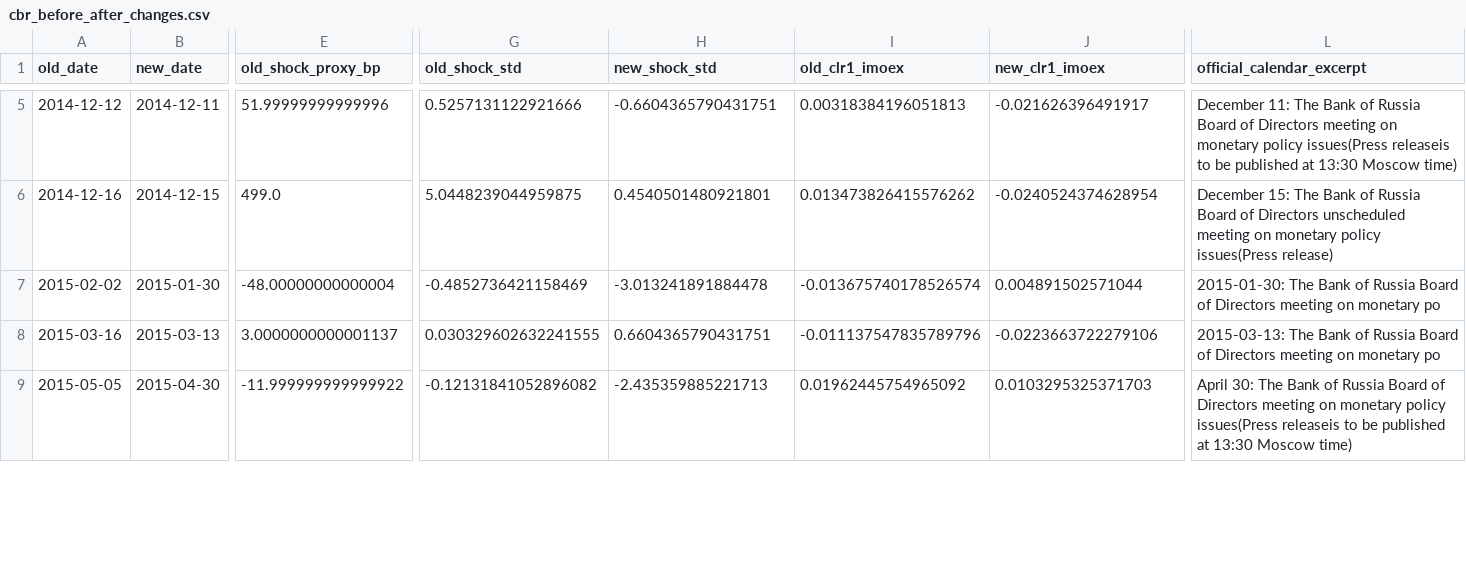
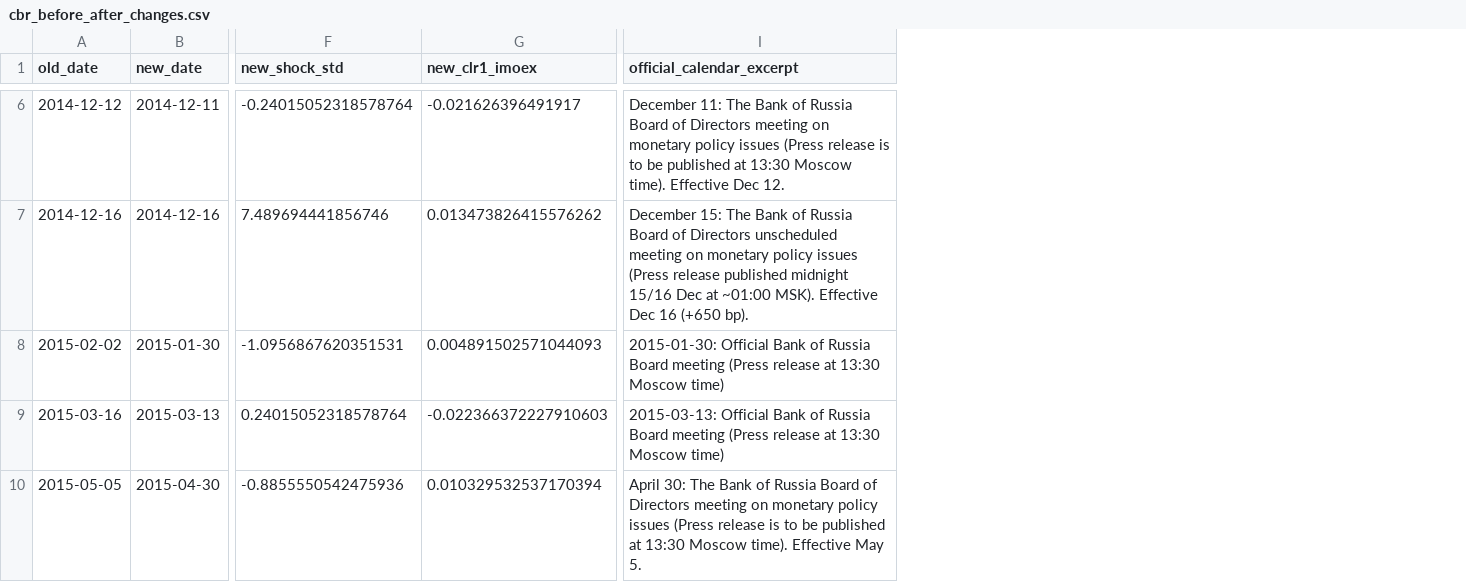
Before and after one commit to GauravJaypatre/MoTrans, a CSV file: outputs/v2/cbr_before_after_changes.csv, drawn as a sheet; only a part is shown, gaps mark what is left out; removed rows and columns are numbered as before the commit, all else as after; the diff covers the shown part only; the diff names each change by its address in the sheet, - before the commit and + after, or states it on an @@ line.

Commit message:
feat(v2.0.1): CBR emergency alignment, non-decision exclusion, usable sample, and model guard holdout enforcement

```diff
--- a/outputs/v2/cbr_before_after_changes.csv
+++ b/outputs/v2/cbr_before_after_changes.csv
-column E (old_shock_proxy_bp), rows 5-9: 51.99999999999996 | 499.0 | -48.00000000000004 | 3.0000000000001137 | -11.999999999999922
-column G (old_shock_std), rows 5-9: 0.5257131122921666 | 5.0448239044959875 | -0.4852736421158469 | 0.030329602632241555 | -0.12131841052896082
-column I (old_clr1_imoex), rows 5-9: 0.00318384196051813 | 0.013473826415576262 | -0.013675740178526574 | -0.011137547835789796 | 0.01962445754965092
-F6 (new_shock_std): -0.6604365790431751
+F6 (new_shock_std): -0.24015052318578764
-I6 (official_calendar_excerpt): …monetary policy issues(Press releaseis to be published at 13:30 Moscow time)
+I6 (official_calendar_excerpt): …monetary policy issues (Press release is to be published at 13:30 Moscow time). Effective Dec 12.
-B7 (new_date): 2014-12-15
+B7 (new_date): 2014-12-16
-F7 (new_shock_std): 0.4540501480921801
+F7 (new_shock_std): 7.489694441856746
-G7 (new_clr1_imoex): -0.0240524374628954
+G7 (new_clr1_imoex): 0.013473826415576262
-I7 (official_calendar_excerpt): …monetary policy issues(Press release)
+I7 (official_calendar_excerpt): …monetary policy issues (Press release published midnight 15/16 Dec at ~01:00 MSK). Effective Dec 16 (+650 bp).
-F8 (new_shock_std): -3.013241891884478
+F8 (new_shock_std): -1.0956867620351531
-G8 (new_clr1_imoex): 0.004891502571044
+G8 (new_clr1_imoex): 0.004891502571044093
-I8 (official_calendar_excerpt): 2015-01-30: The Bank of Russia Board of Directors meeting on monetary po
+I8 (official_calendar_excerpt): 2015-01-30: Official Bank of Russia Board meeting (Press release at 13:30 Moscow time)
-F9 (new_shock_std): 0.6604365790431751
+F9 (new_shock_std): 0.24015052318578764
-G9 (new_clr1_imoex): -0.0223663722279106
+G9 (new_clr1_imoex): -0.022366372227910603
-I9 (official_calendar_excerpt): 2015-03-13: The Bank of Russia Board of Directors meeting on monetary po
+I9 (official_calendar_excerpt): 2015-03-13: Official Bank of Russia Board meeting (Press release at 13:30 Moscow time)
-F10 (new_shock_std): -2.435359885221713
+F10 (new_shock_std): -0.8855550542475936
-G10 (new_clr1_imoex): 0.0103295325371703
+G10 (new_clr1_imoex): 0.010329532537170394
-I10 (official_calendar_excerpt): …monetary policy issues(Press releaseis to be published at 13:30 Moscow time)
+I10 (official_calendar_excerpt): …monetary policy issues (Press release is to be published at 13:30 Moscow time). Effective May 5.
```
Also changed, not shown: 1 added row and 105 edited cells elsewhere in this file, outputs/v2/decisions_by_regime_year_2010plus.csv, outputs/v2/thin_regime_years_flagged.csv, 15 other files.
